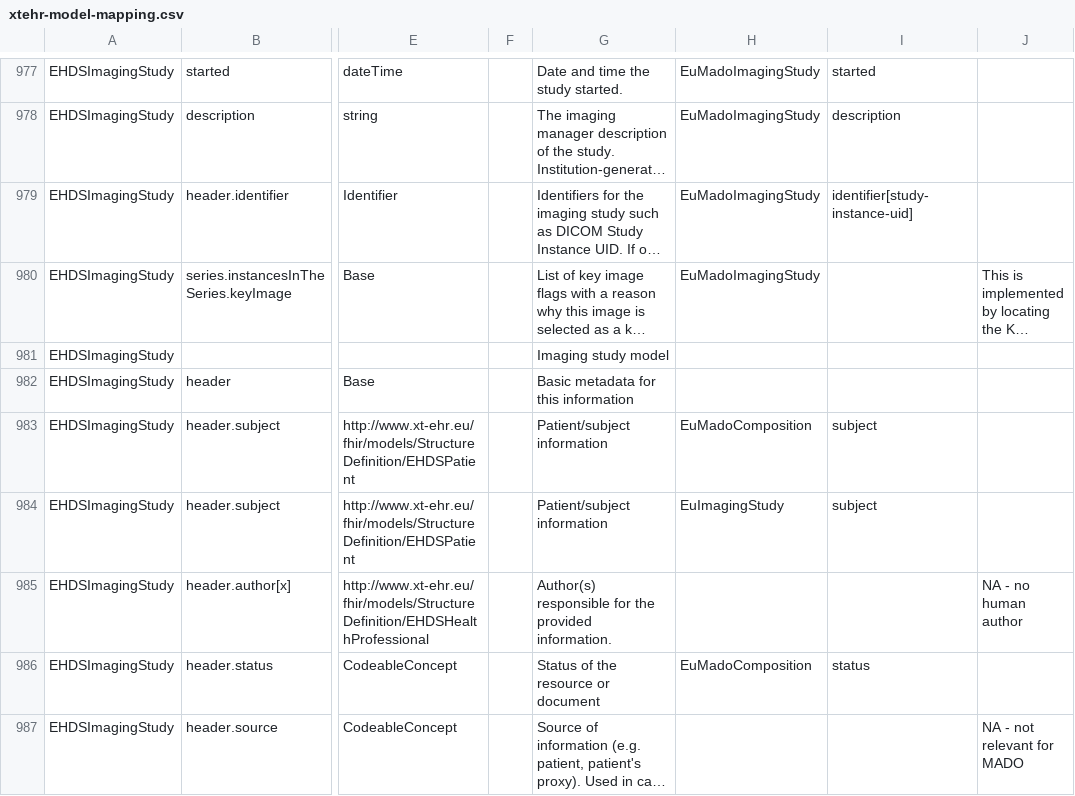
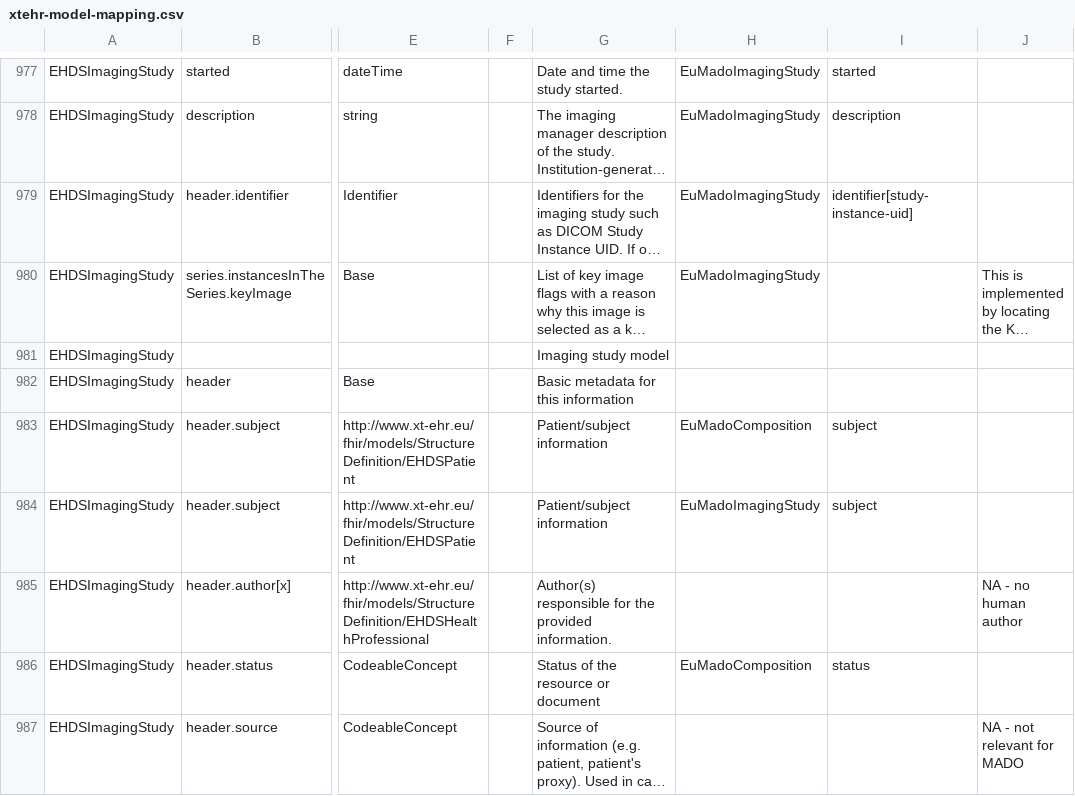
Before and after one commit to hl7-eu/imaging-manifest, a CSV file: input/mapping/xtehr-model-mapping.csv, drawn as a sheet; only a part is shown, gaps mark what is left out; long unchanged cells end in …; the diff names each change by its address in the sheet, - before the commit and + after, or states it on an @@ line.

Commit message:
feat(examples): add MADO manifest examples and align profile wiring
Add a complete set of worked examples for the EU Imaging Manifest and make
the small profile/config fixes needed for them to build and validate against
the regenerated ihe.rad.mado profiles.

Examples
- examples-imaging-manifest.fsh: Head CT document Bundle with inline
  Composition, ImagingStudy, RequestedProcedure and WADO/Web-viewer
  Endpoints (all Usage #example), plus standalone Patient, Creator device
  and organization. ImagingStudy.basedOn[order] carries the required
  accession-number Reference.identifier matching the ServiceRequest.
  Distinct DICOM UIDs (OID root 1.3.6.1.4.1.99999.1...) and accession
  (2088415396072531) so the example does not collide with the upstream
  MADO example. Composition.text and section.text authored as structured
  XHTML tables describing this study (1 series / 2 instances incl. the
  Key Object Selection key image).
- examples-mhd-envelopes.fsh: MHD FHIR + DICOM-KOS DocumentReference
  envelopes and the KOS Binary.
- examples-endpoint-variants.fsh: WADO endpoint exercising the
  data-absent-reason on address.

Profiles / config
- ImagingStudy-MADO-eu: constrain endpoint[wado] to EuMadoWadoEndpoint.
- MHD-documentreference: correct producer obligation code
  #MAY:populate -> #MAY:able-to-populate.
- sushi-config: add hl7.fhir.uv.xver-r5.r4 0.1.0 dependency.
- ignoreWarnings: suppress the AcquisitionModality '??' broken-link note.
- xtehr-model-mapping.csv + EHDSImagingStudy-mapping: point the subject
  row / profile link at EuMadoImagingStudy.

Tooling
- Local build helpers (_build.sh, _genonce.sh, worknote.html) and
  .gitignore updated to exclude the local mado-examples/ reference copies.

Remaining QA errors are the known tx.fhir.org session-cache / MimeType
issues (HL7/fhir-ig-publisher#1359, HealthIntersections/FHIRsmith#279);
no IG-structural errors remain.

```diff
--- a/input/mapping/xtehr-model-mapping.csv
+++ b/input/mapping/xtehr-model-mapping.csv
-H984: EuImagingStudy
+H984: EuMadoImagingStudy
```
Also changed, not shown: 13 other files.
